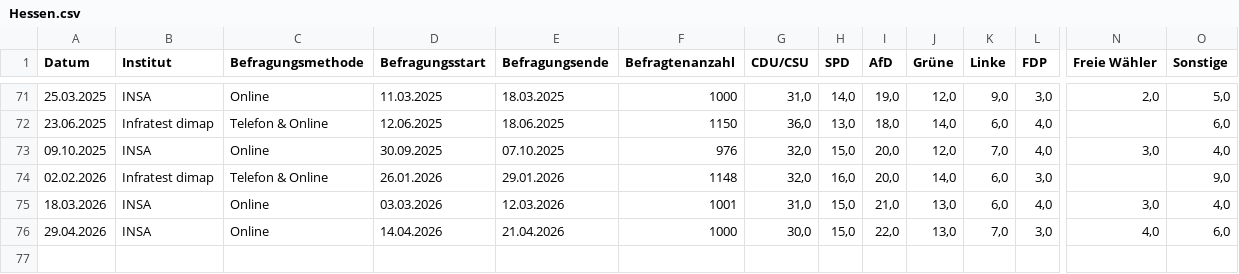
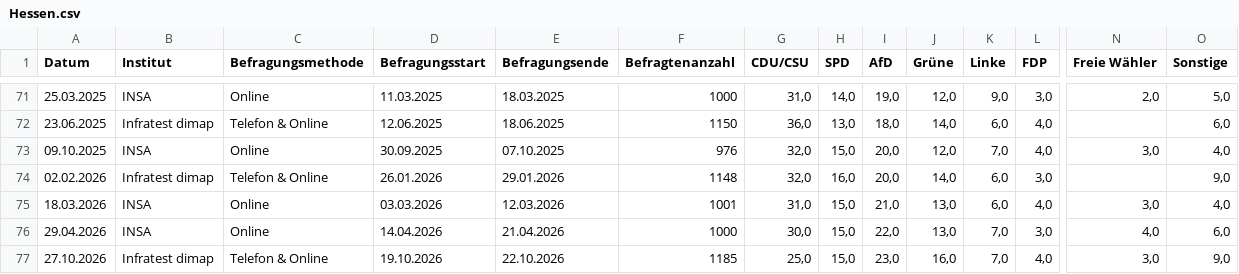
Before and after one commit to kanzlercheck/kanzlercheck.github.io, a CSV file: state_polls/Hessen.csv, drawn as a sheet; only a part is shown, gaps mark what is left out; rows hold the shown columns only; the diff names each change by its address in the sheet, - before the commit and + after, or states it on an @@ line.

Commit message:
Add new poll data for Infratest dimap in Hessen Oct 27

```diff
--- a/state_polls/Hessen.csv
+++ b/state_polls/Hessen.csv
+row 77: 27.10.2026 | Infratest dimap | Telefon & Online | 19.10.2026 | 22.10.2026 | 1185 | 25,0 | 15,0 | 23,0 | 16,0 | 7,0 | 4,0 | 3,0 | 9,0
```
